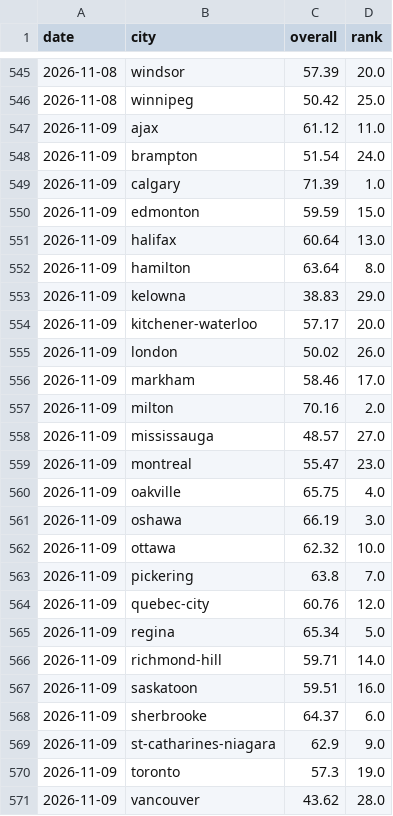
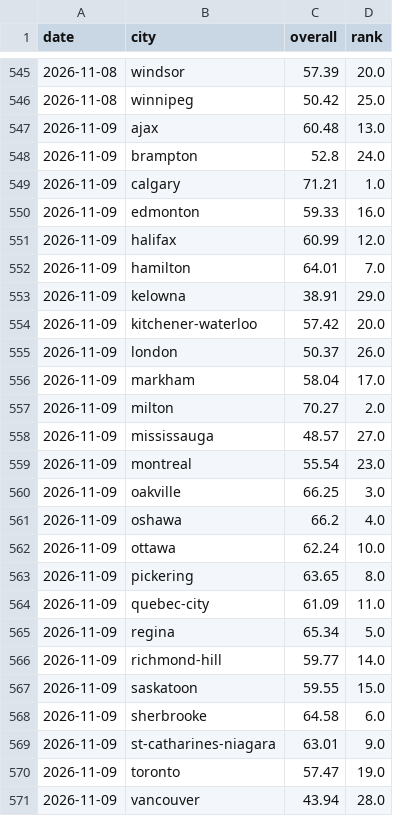
Before and after one commit to imran-ahmed377/city_rank_ai, a CSV file: data/history/rankings.csv, drawn as a sheet; only a part is shown, gaps mark what is left out; the diff covers the shown part only.

```diff
--- a/data/history/rankings.csv
+++ b/data/history/rankings.csv
@@ -546,26 +546,26 @@ date,city,overall,rank
 2026-11-08,winnipeg,50.42,25.0
-2026-11-09,ajax,61.12,11.0
-2026-11-09,brampton,51.54,24.0
-2026-11-09,calgary,71.39,1.0
-2026-11-09,edmonton,59.59,15.0
-2026-11-09,halifax,60.64,13.0
-2026-11-09,hamilton,63.64,8.0
-2026-11-09,kelowna,38.83,29.0
-2026-11-09,kitchener-waterloo,57.17,20.0
-2026-11-09,london,50.02,26.0
-2026-11-09,markham,58.46,17.0
-2026-11-09,milton,70.16,2.0
+2026-11-09,ajax,60.48,13.0
+2026-11-09,brampton,52.8,24.0
+2026-11-09,calgary,71.21,1.0
+2026-11-09,edmonton,59.33,16.0
+2026-11-09,halifax,60.99,12.0
+2026-11-09,hamilton,64.01,7.0
+2026-11-09,kelowna,38.91,29.0
+2026-11-09,kitchener-waterloo,57.42,20.0
+2026-11-09,london,50.37,26.0
+2026-11-09,markham,58.04,17.0
+2026-11-09,milton,70.27,2.0
 2026-11-09,mississauga,48.57,27.0
-2026-11-09,montreal,55.47,23.0
-2026-11-09,oakville,65.75,4.0
-2026-11-09,oshawa,66.19,3.0
-2026-11-09,ottawa,62.32,10.0
-2026-11-09,pickering,63.8,7.0
-2026-11-09,quebec-city,60.76,12.0
+2026-11-09,montreal,55.54,23.0
+2026-11-09,oakville,66.25,3.0
+2026-11-09,oshawa,66.2,4.0
+2026-11-09,ottawa,62.24,10.0
+2026-11-09,pickering,63.65,8.0
+2026-11-09,quebec-city,61.09,11.0
 2026-11-09,regina,65.34,5.0
-2026-11-09,richmond-hill,59.71,14.0
-2026-11-09,saskatoon,59.51,16.0
-2026-11-09,sherbrooke,64.37,6.0
-2026-11-09,st-catharines-niagara,62.9,9.0
-2026-11-09,toronto,57.3,19.0
-2026-11-09,vancouver,43.62,28.0
+2026-11-09,richmond-hill,59.77,14.0
+2026-11-09,saskatoon,59.55,15.0
+2026-11-09,sherbrooke,64.58,6.0
+2026-11-09,st-catharines-niagara,63.01,9.0
+2026-11-09,toronto,57.47,19.0
+2026-11-09,vancouver,43.94,28.0
```
Also changed, not shown: 4 edited cells elsewhere in this file, data/history/weather_observations.csv, data/metrics/traffic.csv, 4 other files.
